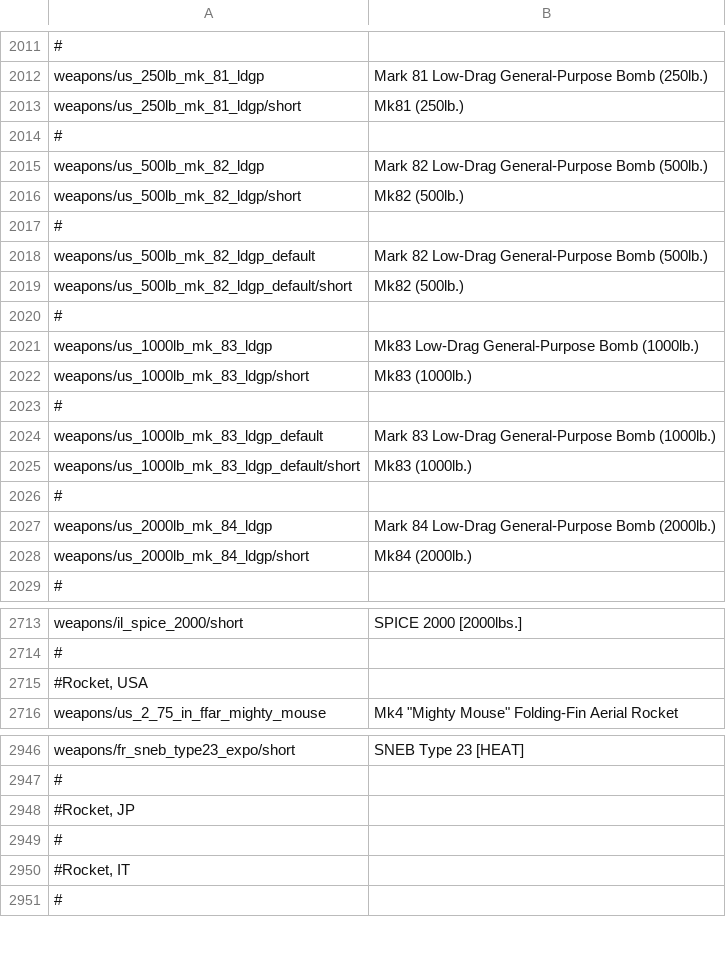
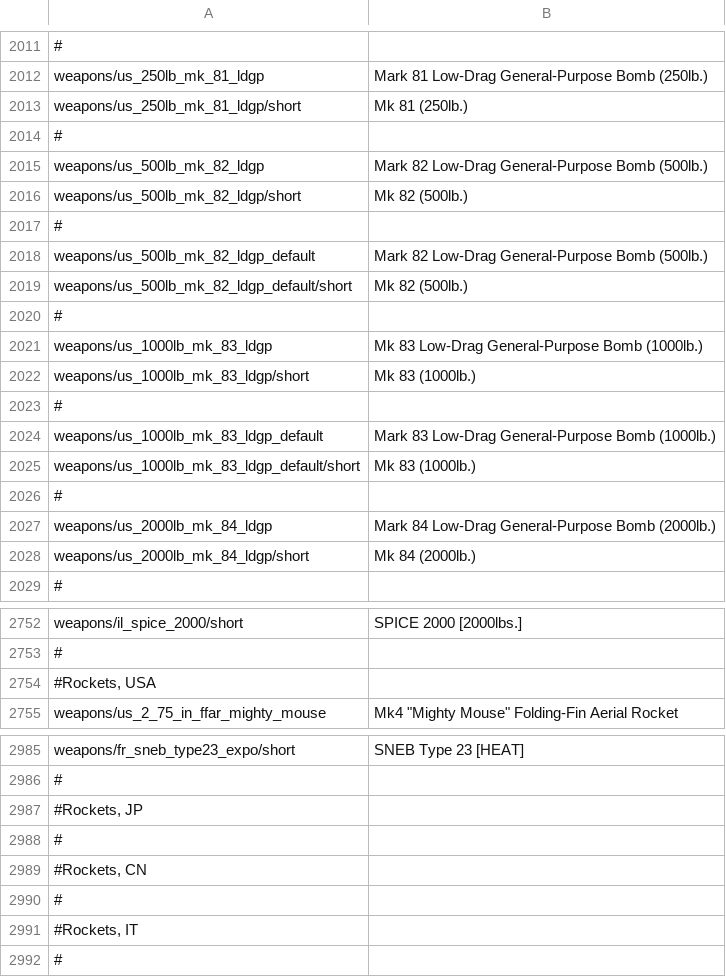
Before and after one commit to LordSyrupy/MaplesLocalization, a CSV file: Mod Files/syrup_weapons.csv, drawn as a sheet; only a part is shown, gaps mark what is left out; addresses are those after the commit; the diff covers the shown part only; the diff names each change by its address in the sheet, - before the commit and + after, or states it on an @@ line.

Commit message:
v0.4.3.2d5_ad1
Swedish rockets, bombs, and torpedoes. And Mk 80 series spacing corrections.

```diff
--- a/Mod Files/syrup_weapons.csv
+++ b/Mod Files/syrup_weapons.csv
-B2013: Mk81 (250lb.)
+B2013: Mk 81 (250lb.)
-B2016: Mk82 (500lb.)
+B2016: Mk 82 (500lb.)
-B2019: Mk82 (500lb.)
+B2019: Mk 82 (500lb.)
-B2021: Mk83 Low-Drag General-Purpose Bomb (1000lb.)
+B2021: Mk 83 Low-Drag General-Purpose Bomb (1000lb.)
-B2022: Mk83 (1000lb.)
+B2022: Mk 83 (1000lb.)
-B2025: Mk83 (1000lb.)
+B2025: Mk 83 (1000lb.)
-B2028: Mk84 (2000lb.)
+B2028: Mk 84 (2000lb.)
-A2754: #Rocket, USA
+A2754: #Rockets, USA
-A2987: #Rocket, JP
+A2987: #Rockets, JP
-A2989: #Rocket, IT
+A2989: #Rockets, CN
+row 2990: #
+row 2991: #Rockets, IT
```
Also changed, not shown: 82 added rows and 17 edited cells elsewhere in this file.
